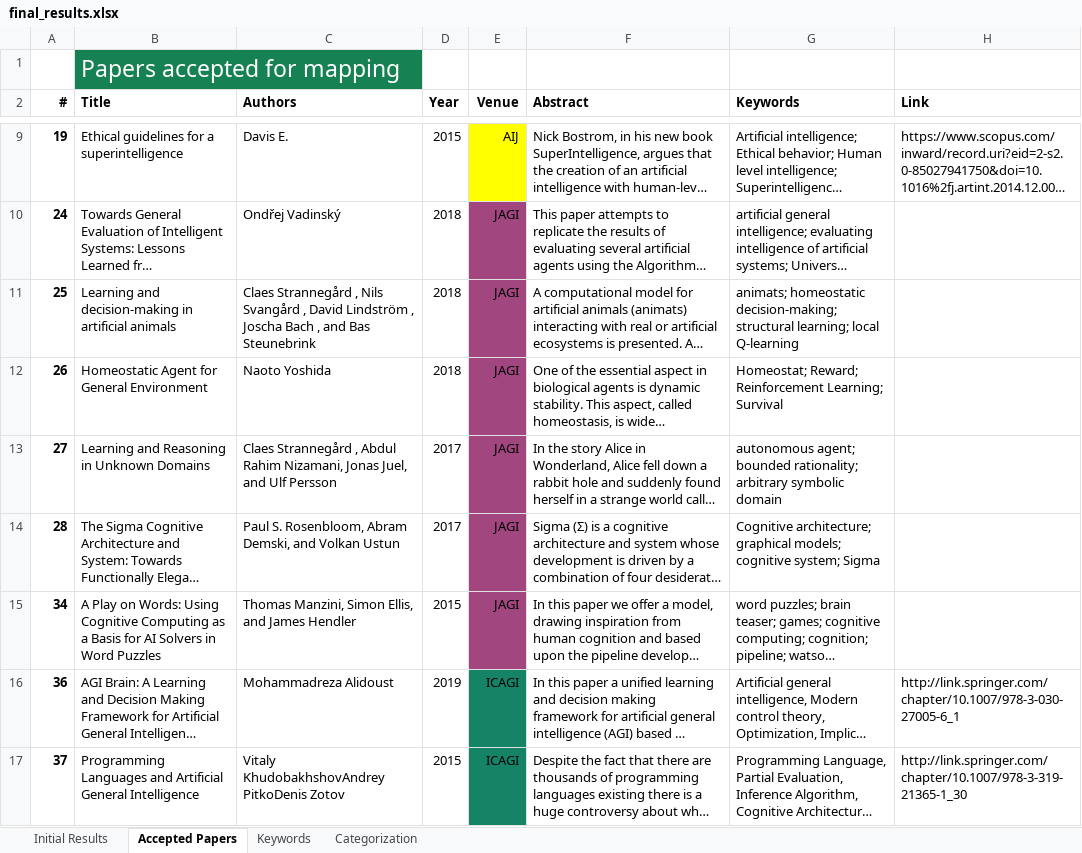
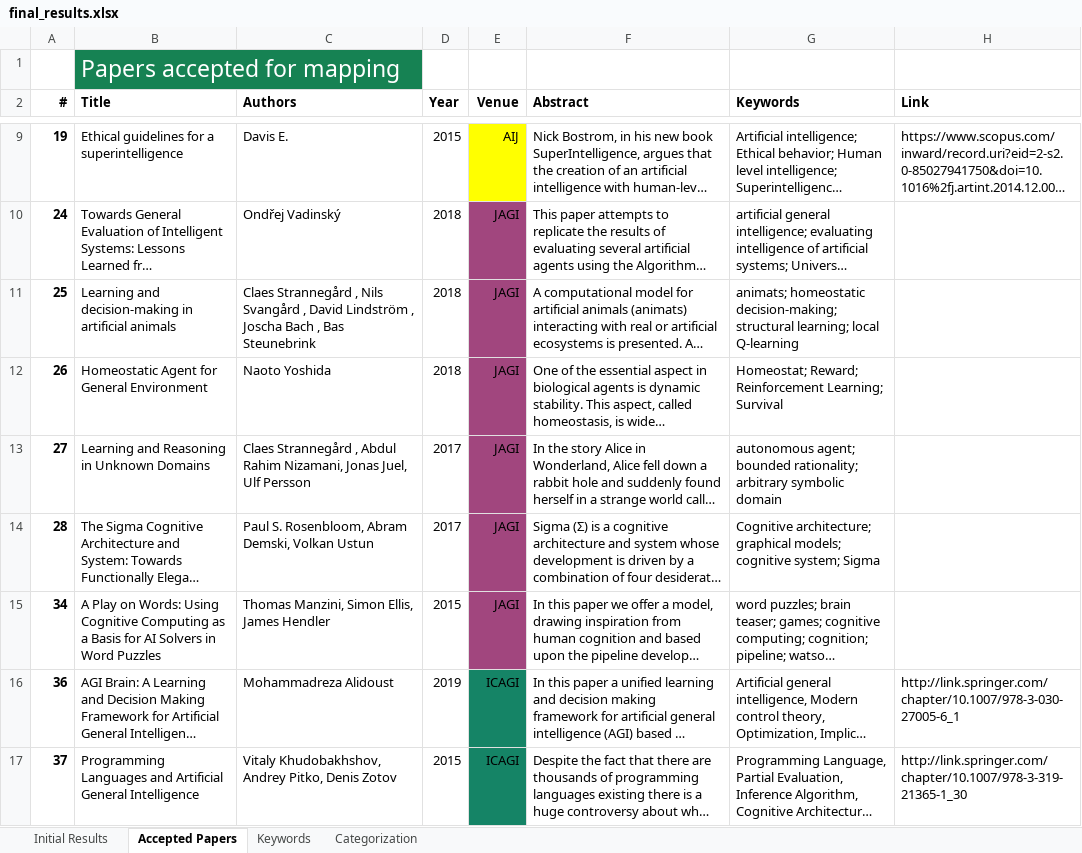
Before and after one commit to Ozame/aigrad, an Excel workbook: gradu/material/final_results.xlsx, sheet Accepted Papers, drawn as a sheet; only a part is shown, gaps mark what is left out; long unchanged cells end in …; values as stored, in another font and other column widths than the file's, no borders; the diff covers the shown part only; the diff names each change by its address in the sheet, - before the commit and + after, or states it on an @@ line.

Commit message:
Data can be gotten in a pandas dataframe
- Add function for getting encoded data in
   dataframe
- Clean papers' authors

```diff
--- a/gradu/material/final_results.xlsx (sheet Accepted Papers)
+++ b/gradu/material/final_results.xlsx (sheet Accepted Papers)
-C11 (Authors): …Bach , and Bas Steunebrink
+C11 (Authors): …Bach , Bas Steunebrink
-C13 (Authors): …Jonas Juel, and Ulf Persson
+C13 (Authors): …Jonas Juel, Ulf Persson
-C14 (Authors): …Abram Demski, and Volkan Ustun
+C14 (Authors): …Abram Demski, Volkan Ustun
-C15 (Authors): Thomas Manzini, Simon Ellis, and James Hendler
+C15 (Authors): Thomas Manzini, Simon Ellis, James Hendler
-C17 (Authors): Vitaly KhudobakhshovAndrey PitkoDenis Zotov
+C17 (Authors): Vitaly Khudobakhshov, Andrey Pitko, Denis Zotov
```
Also changed, not shown: 53 edited cells elsewhere in this sheet, 2 other files.
